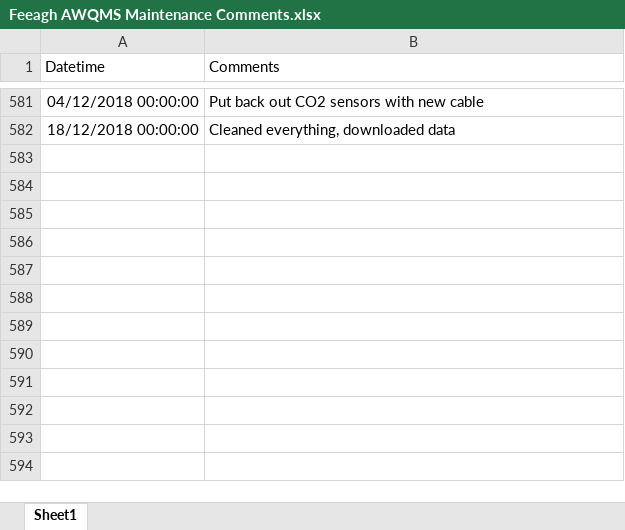
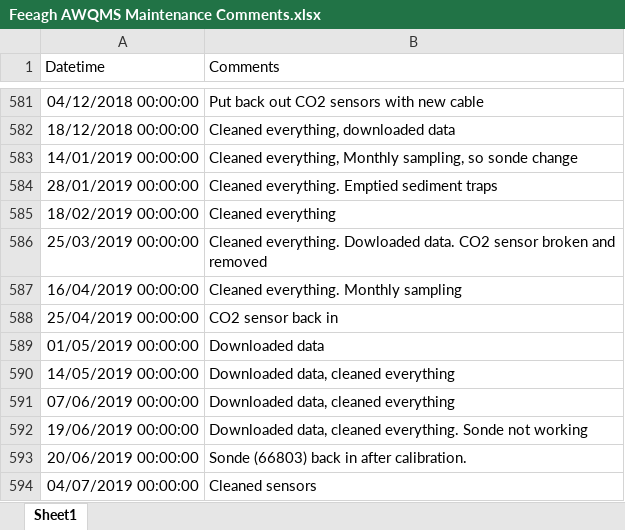
Before and after one commit to IrishMarineInstitute/BurishooleLTER-Public, an Excel workbook: FeeaghAWQMS updates/Feeagh AWQMS Maintenance Comments.xlsx, sheet Sheet1, drawn as a sheet; only a part is shown, gaps mark what is left out; values as stored, in another font and other column widths than the file's, no borders; the diff names each change by its address in the sheet, - before the commit and + after, or states it on an @@ line.

Commit message:
updated comments

```diff
--- a/FeeaghAWQMS updates/Feeagh AWQMS Maintenance Comments.xlsx (sheet Sheet1)
+++ b/FeeaghAWQMS updates/Feeagh AWQMS Maintenance Comments.xlsx (sheet Sheet1)
+row 583: 14/01/2019 00:00:00 | Cleaned everything, Monthly sampling, so sonde change
+row 584: 28/01/2019 00:00:00 | Cleaned everything. Emptied sediment traps
+row 585: 18/02/2019 00:00:00 | Cleaned everything
+row 586: 25/03/2019 00:00:00 | Cleaned everything. Dowloaded data. CO2 sensor broken and removed
+row 587: 16/04/2019 00:00:00 | Cleaned everything. Monthly sampling
+row 588: 25/04/2019 00:00:00 | CO2 sensor back in
+row 589: 01/05/2019 00:00:00 | Downloaded data
+row 590: 14/05/2019 00:00:00 | Downloaded data, cleaned everything
+row 591: 07/06/2019 00:00:00 | Downloaded data, cleaned everything
+row 592: 19/06/2019 00:00:00 | Downloaded data, cleaned everything. Sonde not working
+row 593: 20/06/2019 00:00:00 | Sonde (66803) back in after calibration.
+row 594: 04/07/2019 00:00:00 | Cleaned sensors
```
